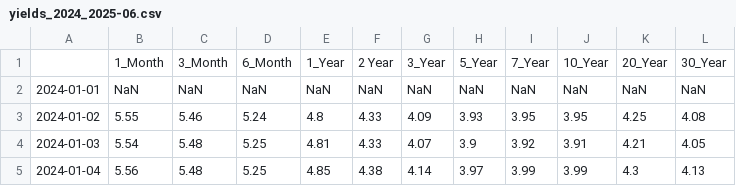
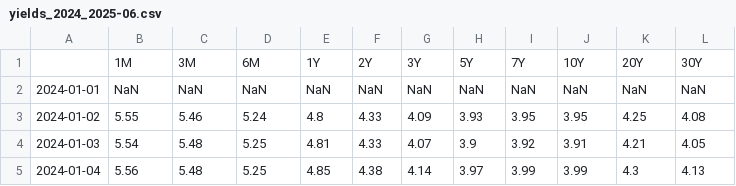
Before and after one commit to Vasuji/WQU_M3L5GWP, a CSV file: data/yields_2024_2025-06.csv, drawn as a sheet; only a part is shown.

Commit message:
rename data column and start task2

```diff
--- a/data/yields_2024_2025-06.csv
+++ b/data/yields_2024_2025-06.csv
@@ -1,2 +1,2 @@
-"",1_Month,3_Month,6_Month,1_Year,2 Year,3_Year,5_Year,7_Year,10_Year,20_Year,30_Year
+"",1M,3M,6M,1Y,2Y,3Y,5Y,7Y,10Y,20Y,30Y
 2024-01-01,NaN,NaN,NaN,NaN,NaN,NaN,NaN,NaN,NaN,NaN,NaN
```
Also changed, not shown: 1 other file.
